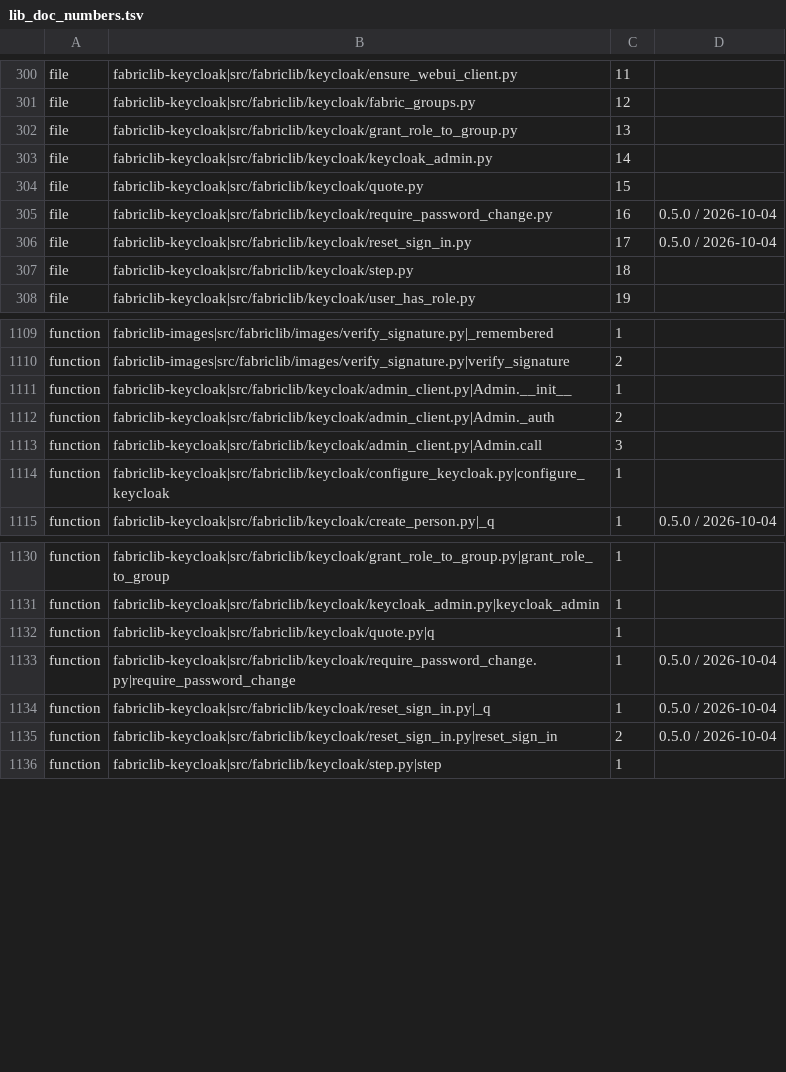
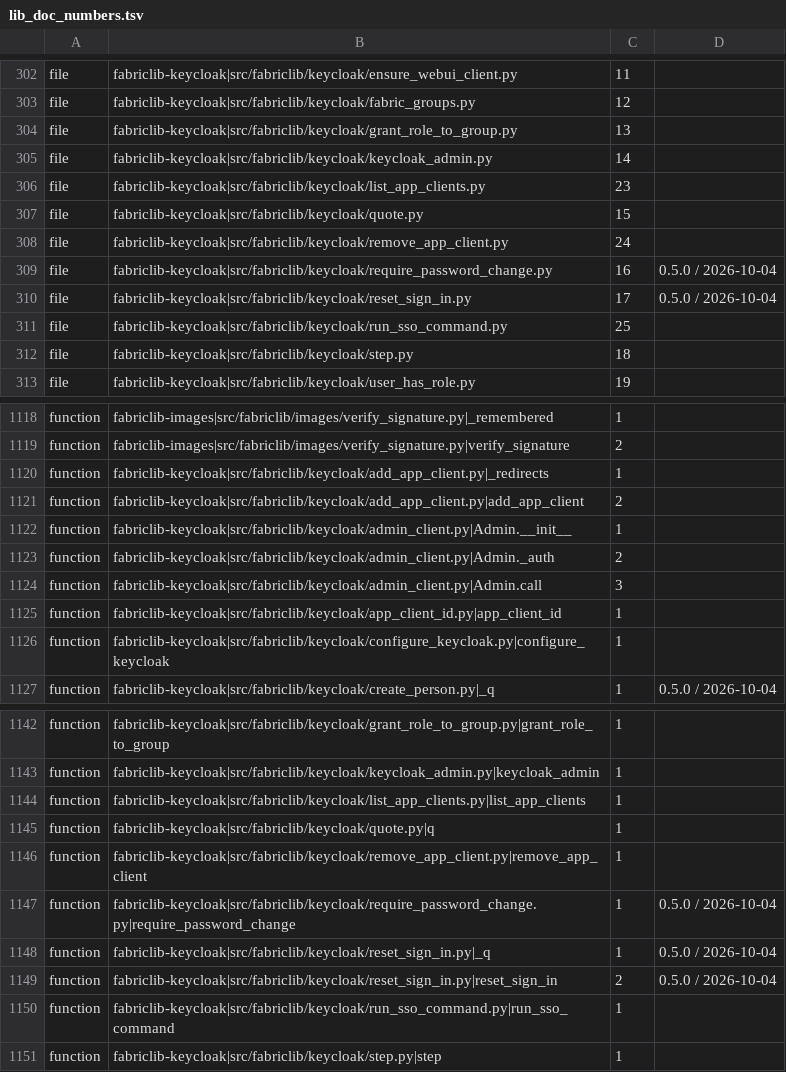
Before and after one commit to archdukejim/open-fabric, a TSV file: scripts/docs/lib_doc_numbers.tsv, drawn as a sheet; only a part is shown, gaps mark what is left out; the diff covers the shown part only; the diff names each change by its address in the sheet, - before the commit and + after, or states it on an @@ line.

```diff
--- a/scripts/docs/lib_doc_numbers.tsv
+++ b/scripts/docs/lib_doc_numbers.tsv
+row 306: file | fabriclib-keycloak|src/fabriclib/keycloak/list_app_clients.py | 23
+row 308: file | fabriclib-keycloak|src/fabriclib/keycloak/remove_app_client.py | 24
+row 311: file | fabriclib-keycloak|src/fabriclib/keycloak/run_sso_command.py | 25
+row 1120: function | fabriclib-keycloak|src/fabriclib/keycloak/add_app_client.py|_redirects | 1
+row 1121: function | fabriclib-keycloak|src/fabriclib/keycloak/add_app_client.py|add_app_client | 2
+row 1125: function | fabriclib-keycloak|src/fabriclib/keycloak/app_client_id.py|app_client_id | 1
+row 1144: function | fabriclib-keycloak|src/fabriclib/keycloak/list_app_clients.py|list_app_clients | 1
+row 1146: function | fabriclib-keycloak|src/fabriclib/keycloak/remove_app_client.py|remove_app_client | 1
+row 1150: function | fabriclib-keycloak|src/fabriclib/keycloak/run_sso_command.py|run_sso_command | 1
```
Also changed, not shown: 10 added rows elsewhere in this file, docs/volume_5_notes_and_troubleshooting/assets/review-ledger.tsv, 49 other files.
